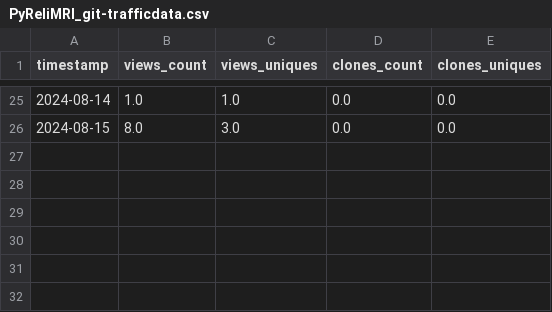
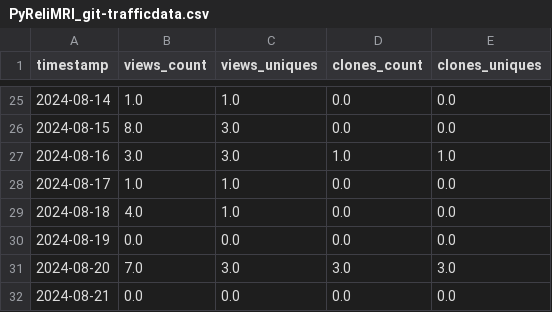
Before and after one commit to demidenm/git_traffik, a CSV file: git_traffik/output/PyReliMRI_git-trafficdata.csv, drawn as a sheet; only a part is shown, gaps mark what is left out.

```diff
--- a/git_traffik/output/PyReliMRI_git-trafficdata.csv
+++ b/git_traffik/output/PyReliMRI_git-trafficdata.csv
@@ -26 +26,7 @@ timestamp,views_count,views_uniques,clones_count,clones_uniques
 2024-08-15,8.0,3.0,0.0,0.0
+2024-08-16,3.0,3.0,1.0,1.0
+2024-08-17,1.0,1.0,0.0,0.0
+2024-08-18,4.0,1.0,0.0,0.0
+2024-08-19,0.0,0.0,0.0,0.0
+2024-08-20,7.0,3.0,3.0,3.0
+2024-08-21,0.0,0.0,0.0,0.0
```
Also changed, not shown: 1 other file.
